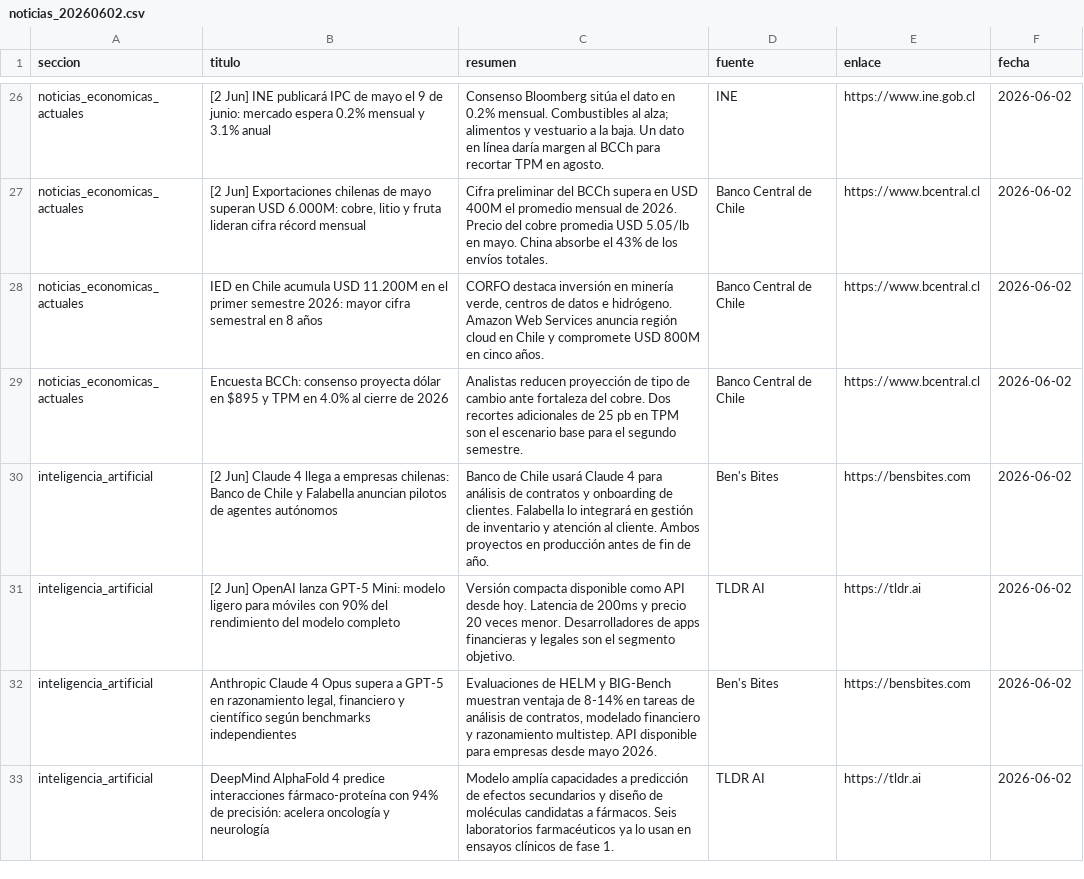
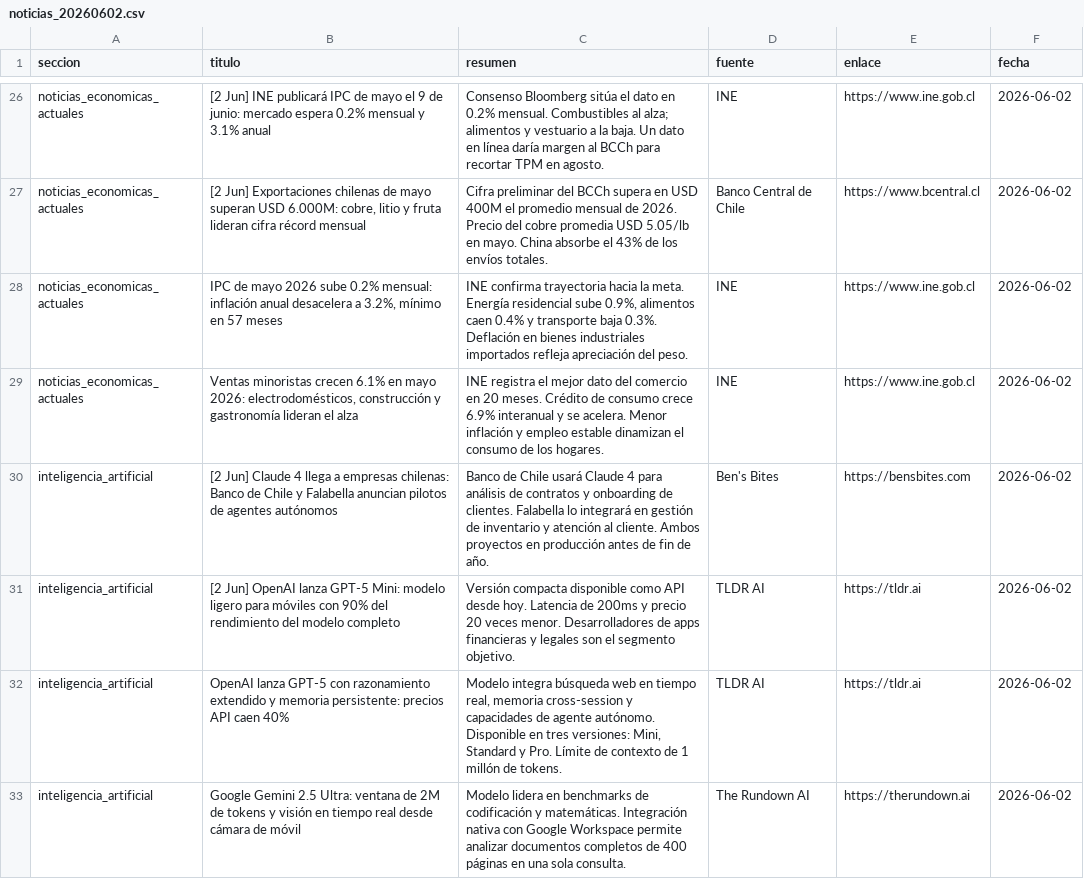
Before and after one commit to erickfranciscohernandez/financiero, a CSV file: noticias_20260602.csv, drawn as a sheet; only a part is shown, gaps mark what is left out; the diff covers the shown part only.

```diff
--- a/noticias_20260602.csv
+++ b/noticias_20260602.csv
@@ -27,7 +27,7 @@ noticias_economicas_actuales,[2 Jun] INE publicará IPC de mayo el 9 de junio: m
 noticias_economicas_actuales,"[2 Jun] Exportaciones chilenas de mayo superan USD 6.000M: cobre, litio y fruta lideran cifra récord mensual",Cifra preliminar del BCCh supera en USD 400M el promedio mensual de 2026. Precio del cobre promedia USD 5.05/lb en mayo. China absorbe el 43% de los envíos totales.,Banco Central de Chile,https://www.bcentral.cl,2026-06-02
-noticias_economicas_actuales,IED en Chile acumula USD 11.200M en el primer semestre 2026: mayor cifra semestral en 8 años,"CORFO destaca inversión en minería verde, centros de datos e hidrógeno. Amazon Web Services anuncia región cloud en Chile y compromete USD 800M en cinco años.",Banco Central de Chile,https://www.bcentral.cl,2026-06-02
-noticias_economicas_actuales,Encuesta BCCh: consenso proyecta dólar en $895 y TPM en 4.0% al cierre de 2026,Analistas reducen proyección de tipo de cambio ante fortaleza del cobre. Dos recortes adicionales de 25 pb en TPM son el escenario base para el segundo semestre.,Banco Central de Chile,https://www.bcentral.cl,2026-06-02
+noticias_economicas_actuales,"IPC de mayo 2026 sube 0.2% mensual: inflación anual desacelera a 3.2%, mínimo en 57 meses","INE confirma trayectoria hacia la meta. Energía residencial sube 0.9%, alimentos caen 0.4% y transporte baja 0.3%. Deflación en bienes industriales importados refleja apreciación del peso.",INE,https://www.ine.gob.cl,2026-06-02
+noticias_economicas_actuales,"Ventas minoristas crecen 6.1% en mayo 2026: electrodomésticos, construcción y gastronomía lideran el alza",INE registra el mejor dato del comercio en 20 meses. Crédito de consumo crece 6.9% interanual y se acelera. Menor inflación y empleo estable dinamizan el consumo de los hogares.,INE,https://www.ine.gob.cl,2026-06-02
 inteligencia_artificial,[2 Jun] Claude 4 llega a empresas chilenas: Banco de Chile y Falabella anuncian pilotos de agentes autónomos,Banco de Chile usará Claude 4 para análisis de contratos y onboarding de clientes. Falabella lo integrará en gestión de inventario y atención al cliente. Ambos proyectos en producción antes de fin de año.,Ben's Bites,https://bensbites.com,2026-06-02
 inteligencia_artificial,[2 Jun] OpenAI lanza GPT-5 Mini: modelo ligero para móviles con 90% del rendimiento del modelo completo,Versión compacta disponible como API desde hoy. Latencia de 200ms y precio 20 veces menor. Desarrolladores de apps financieras y legales son el segmento objetivo.,TLDR AI,https://tldr.ai,2026-06-02
-inteligencia_artificial,"Anthropic Claude 4 Opus supera a GPT-5 en razonamiento legal, financiero y científico según benchmarks independientes","Evaluaciones de HELM y BIG-Bench muestran ventaja de 8-14% en tareas de análisis de contratos, modelado financiero y razonamiento multistep. API disponible para empresas desde mayo 2026.",Ben's Bites,https://bensbites.com,2026-06-02
-inteligencia_artificial,DeepMind AlphaFold 4 predice interacciones fármaco-proteína con 94% de precisión: acelera oncología y neurología,Modelo amplía capacidades a predicción de efectos secundarios y diseño de moléculas candidatas a fármacos. Seis laboratorios farmacéuticos ya lo usan en ensayos clínicos de fase 1.,TLDR AI,https://tldr.ai,2026-06-02
+inteligencia_artificial,OpenAI lanza GPT-5 con razonamiento extendido y memoria persistente: precios API caen 40%,"Modelo integra búsqueda web en tiempo real, memoria cross-session y capacidades de agente autónomo. Disponible en tres versiones: Mini, Standard y Pro. Límite de contexto de 1 millón de tokens.",TLDR AI,https://tldr.ai,2026-06-02
+inteligencia_artificial,Google Gemini 2.5 Ultra: ventana de 2M de tokens y visión en tiempo real desde cámara de móvil,Modelo lidera en benchmarks de codificación y matemáticas. Integración nativa con Google Workspace permite analizar documentos completos de 400 páginas en una sola consulta.,The Rundown AI,https://therundown.ai,2026-06-02
```
Also changed, not shown: 2 added rows, 2 removed rows and 25 edited cells elsewhere in this file, 8 other files.
